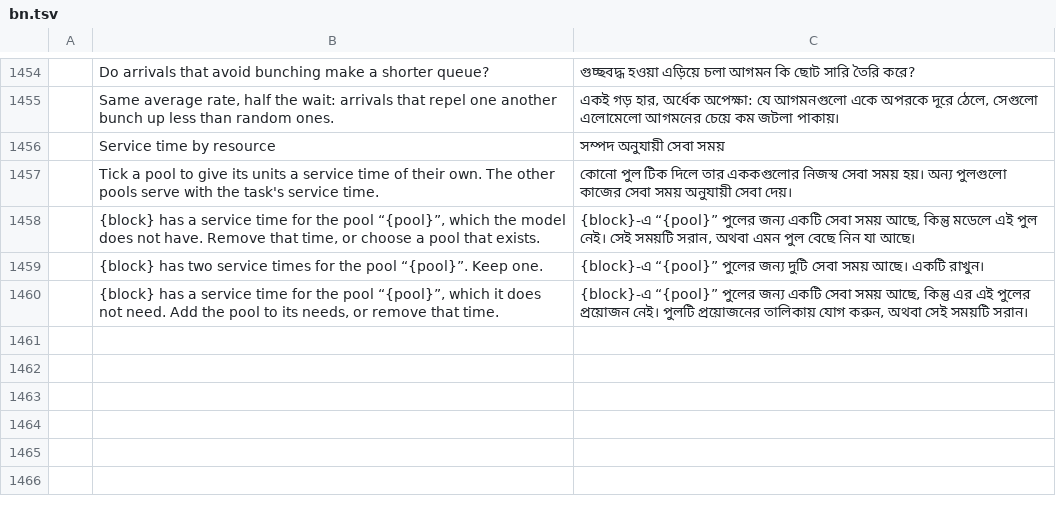
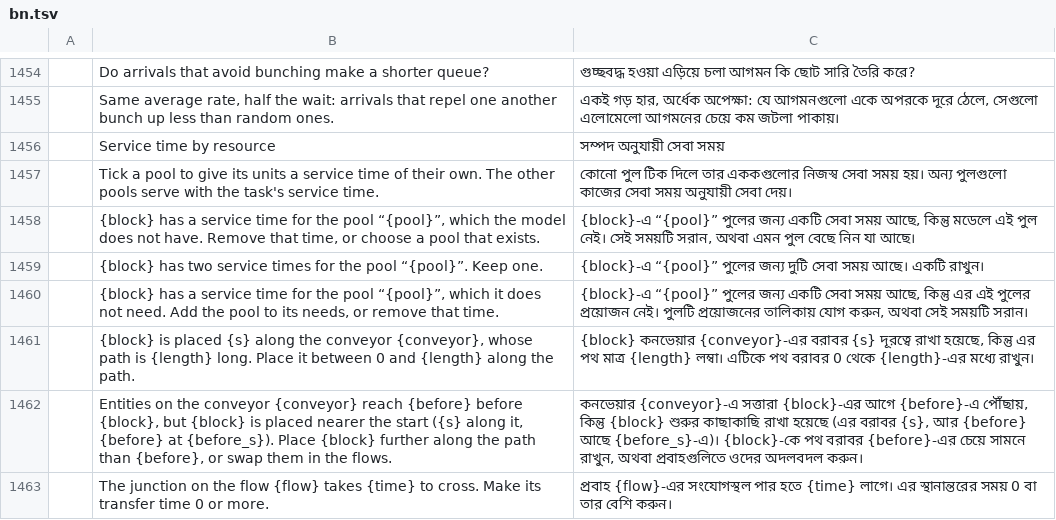
Before and after one commit to helenkwok/StochCraft, a TSV file: i18n/bn.tsv, drawn as a sheet; only a part is shown, gaps mark what is left out; the diff names each change by its address in the sheet, - before the commit and + after, or states it on an @@ line.

```diff
--- a/i18n/bn.tsv
+++ b/i18n/bn.tsv
+row 1461:  | {block} is placed {s} along the conveyor {conveyor}, whose path is {length} long. Place it between 0 and {length} along the path. | {block} কনভেয়ার {conveyor}-এর বরাবর {s} দূরত্বে রাখা হয়েছে, কিন্তু এর পথ মাত্র {length} লম্বা। এটিকে পথ বরাবর 0 থেকে {length}-এর মধ্যে রাখুন।
+row 1462:  | Entities on the conveyor {conveyor} reach {before} before {block}, but {block} is placed nearer the start ({s} along it, {before} at {before_s}). Place {block} further along the path than {before}, or swap them in the flows. | কনভেয়ার {conveyor}-এ সত্তারা {block}-এর আগে {before}-এ পৌঁছায়, কিন্তু {block} শুরুর কাছাকাছি রাখা হয়েছে (এর বরাবর {s}, আর {before} আছে {before_s}-এ)। {block}-কে পথ বরাবর {before}-এর চেয়ে সামনে রাখুন, অথবা প্রবাহগুলিতে ওদের অদলবদল করুন।
+row 1463:  | The junction on the flow {flow} takes {time} to cross. Make its transfer time 0 or more. | প্রবাহ {flow}-এর সংযোগস্থল পার হতে {time} লাগে। এর স্থানান্তরের সময় 0 বা তার বেশি করুন।
```
Also changed, not shown: i18n/hi.tsv, i18n/ka.tsv, 46 other files.
